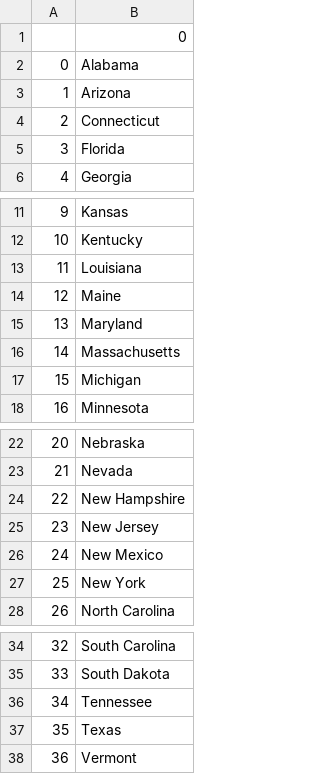
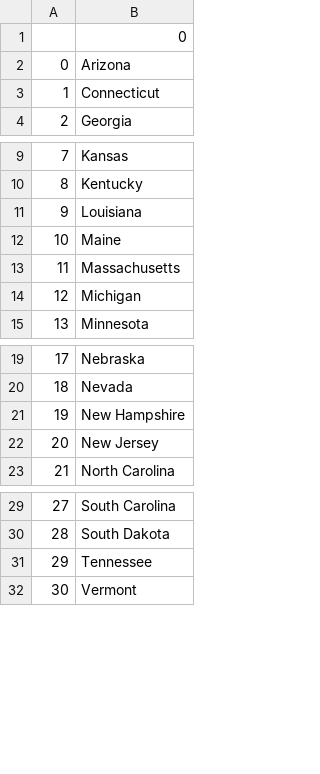
Before and after one commit to CryoYohan/Find-US-States-Game_Pandas, a CSV file: states_to_learn.csv, drawn as a sheet; only a part is shown, gaps mark what is left out; removed rows and columns are numbered as before the commit, all else as after; the diff names each change by its address in the sheet, - before the commit and + after, or states it on an @@ line.

Commit message:
changed long for long code to shorter list comprehension

```diff
--- a/states_to_learn.csv
+++ b/states_to_learn.csv
-row 2: 0 | Alabama
@@ column A renumbered from row 2 down @@
-row 5: 3 | Florida
-row 15: 13 | Maryland
-row 26: 24 | New Mexico
-row 27: 25 | New York
-row 37: 35 | Texas
```
Also changed, not shown: 1 other file.
